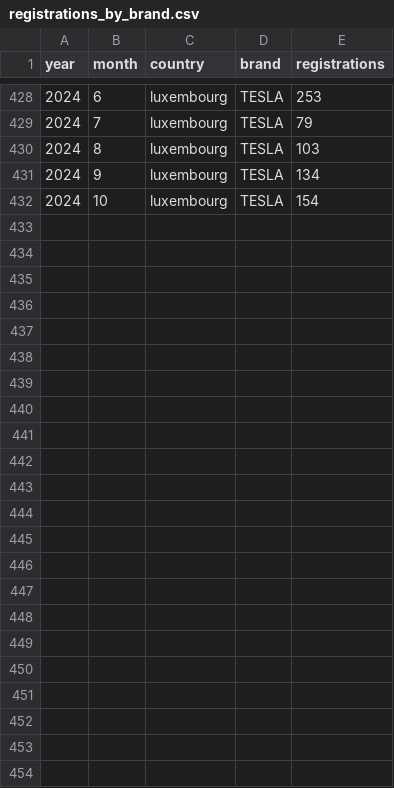
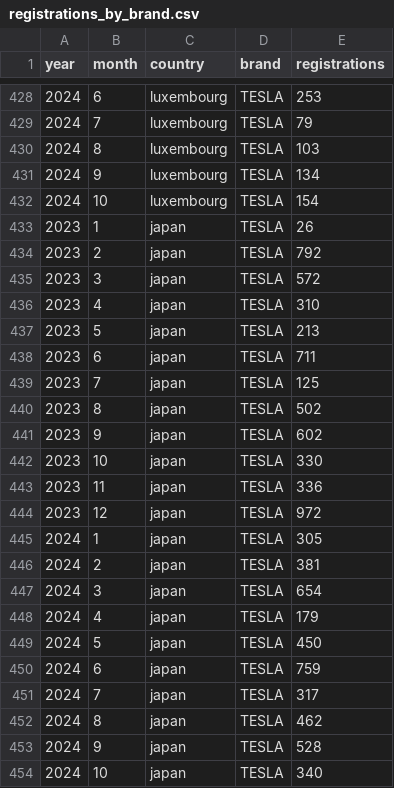
Before and after one commit to firedevs-team/tesla-extractors, a CSV file: data/sources/car_registrations/global/registrations_by_brand.csv, drawn as a sheet; only a part is shown, gaps mark what is left out; the diff names each change by its address in the sheet, - before the commit and + after, or states it on an @@ line.

Commit message:
feature(yoda): added extractor for japan

```diff
--- a/data/sources/car_registrations/global/registrations_by_brand.csv
+++ b/data/sources/car_registrations/global/registrations_by_brand.csv
+row 433: 2023 | 1 | japan | TESLA | 26
+row 434: 2023 | 2 | japan | TESLA | 792
+row 435: 2023 | 3 | japan | TESLA | 572
+row 436: 2023 | 4 | japan | TESLA | 310
+row 437: 2023 | 5 | japan | TESLA | 213
+row 438: 2023 | 6 | japan | TESLA | 711
+row 439: 2023 | 7 | japan | TESLA | 125
+row 440: 2023 | 8 | japan | TESLA | 502
+row 441: 2023 | 9 | japan | TESLA | 602
+row 442: 2023 | 10 | japan | TESLA | 330
+row 443: 2023 | 11 | japan | TESLA | 336
+row 444: 2023 | 12 | japan | TESLA | 972
+row 445: 2024 | 1 | japan | TESLA | 305
+row 446: 2024 | 2 | japan | TESLA | 381
+row 447: 2024 | 3 | japan | TESLA | 654
+row 448: 2024 | 4 | japan | TESLA | 179
+row 449: 2024 | 5 | japan | TESLA | 450
+row 450: 2024 | 6 | japan | TESLA | 759
+row 451: 2024 | 7 | japan | TESLA | 317
+row 452: 2024 | 8 | japan | TESLA | 462
+row 453: 2024 | 9 | japan | TESLA | 528
+row 454: 2024 | 10 | japan | TESLA | 340
```
Also changed, not shown: 26 other files.
